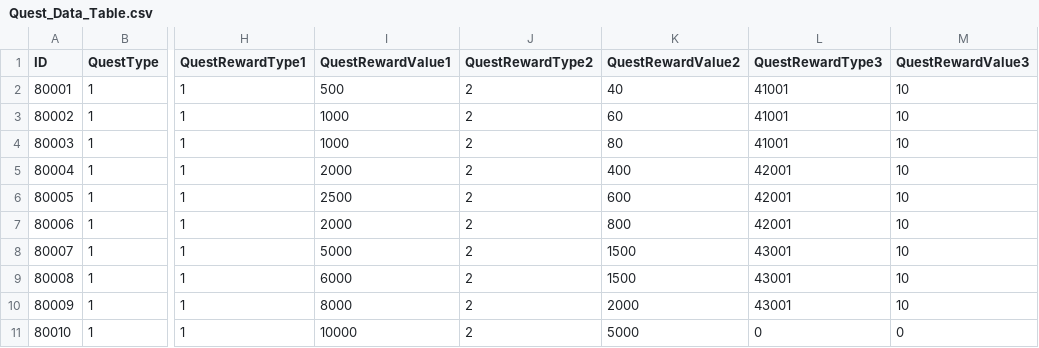
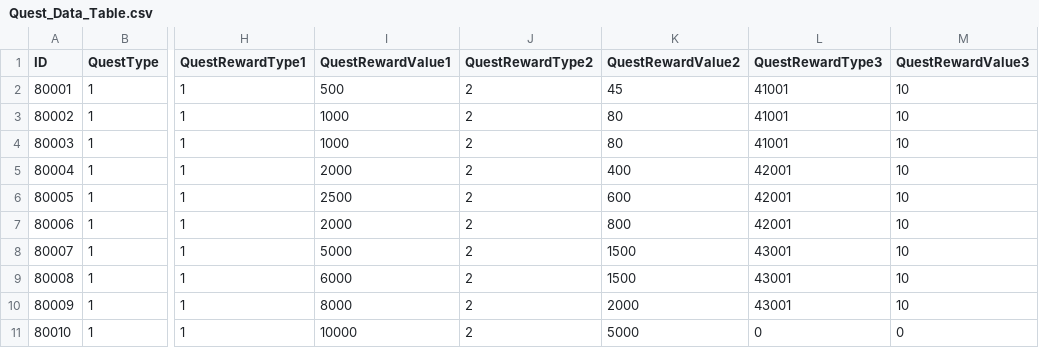
Before and after one commit to YoungJae970304/Team_3DRPG, a CSV file: Assets/Resources/CSVData/Quest_Data_Table.csv, drawn as a sheet; only a part is shown, gaps mark what is left out; the diff names each change by its address in the sheet, - before the commit and + after, or states it on an @@ line.

Commit message:
chore : 퀘스트 테이블 보상 경험치 수정

```diff
--- a/Assets/Resources/CSVData/Quest_Data_Table.csv
+++ b/Assets/Resources/CSVData/Quest_Data_Table.csv
-K2 (QuestRewardValue2): 40
+K2 (QuestRewardValue2): 45
-K3 (QuestRewardValue2): 60
+K3 (QuestRewardValue2): 80
```
